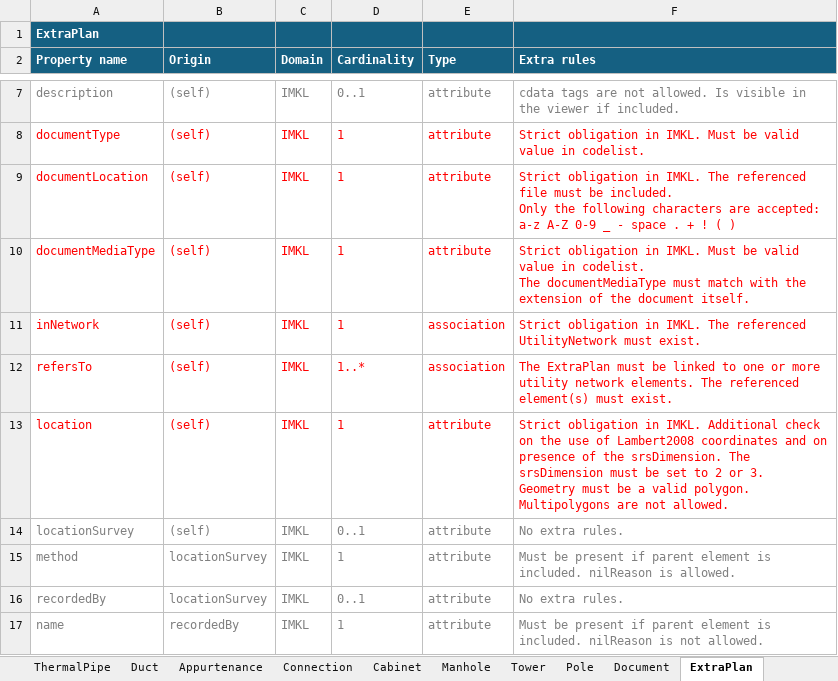
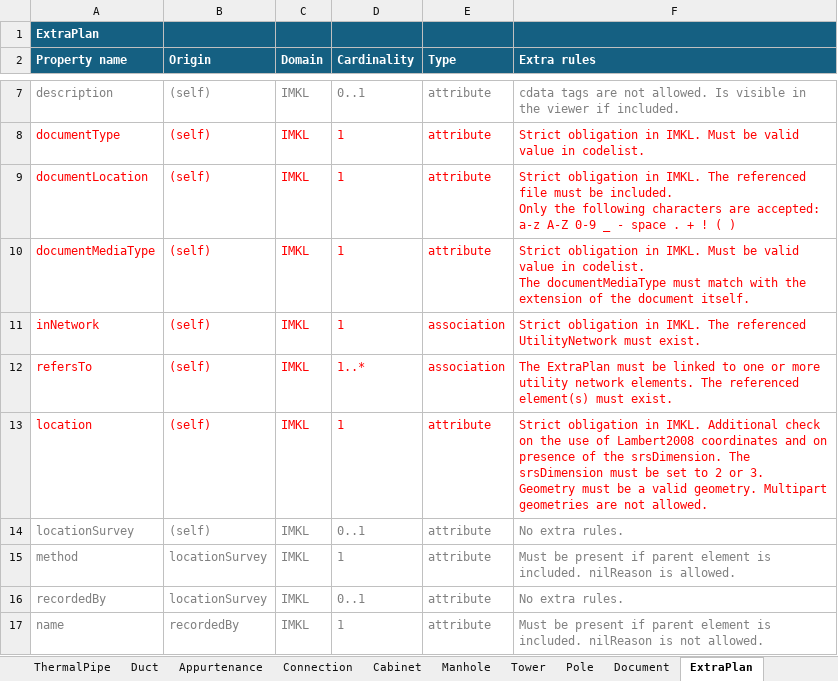
Before and after one commit to belgif/ICEGthema-imkl, an Excel workbook: implementation/Documentation/IMKL3_ExtraRules.xlsx, sheet ExtraPlan, drawn as a sheet; only a part is shown, gaps mark what is left out; values as stored, in another font and other column widths than the file's, no borders; the diff names each change by its address in the sheet, - before the commit and + after, or states it on an @@ line.

Commit message:
Correction on allowed geometry types for ExtraPlan added.

```diff
--- a/implementation/Documentation/IMKL3_ExtraRules.xlsx (sheet ExtraPlan)
+++ b/implementation/Documentation/IMKL3_ExtraRules.xlsx (sheet ExtraPlan)
-F13 (Extra rules): …a valid polygon. Multipolygons are not…
+F13 (Extra rules): …a valid geometry. Multipart geometries are not…
```
